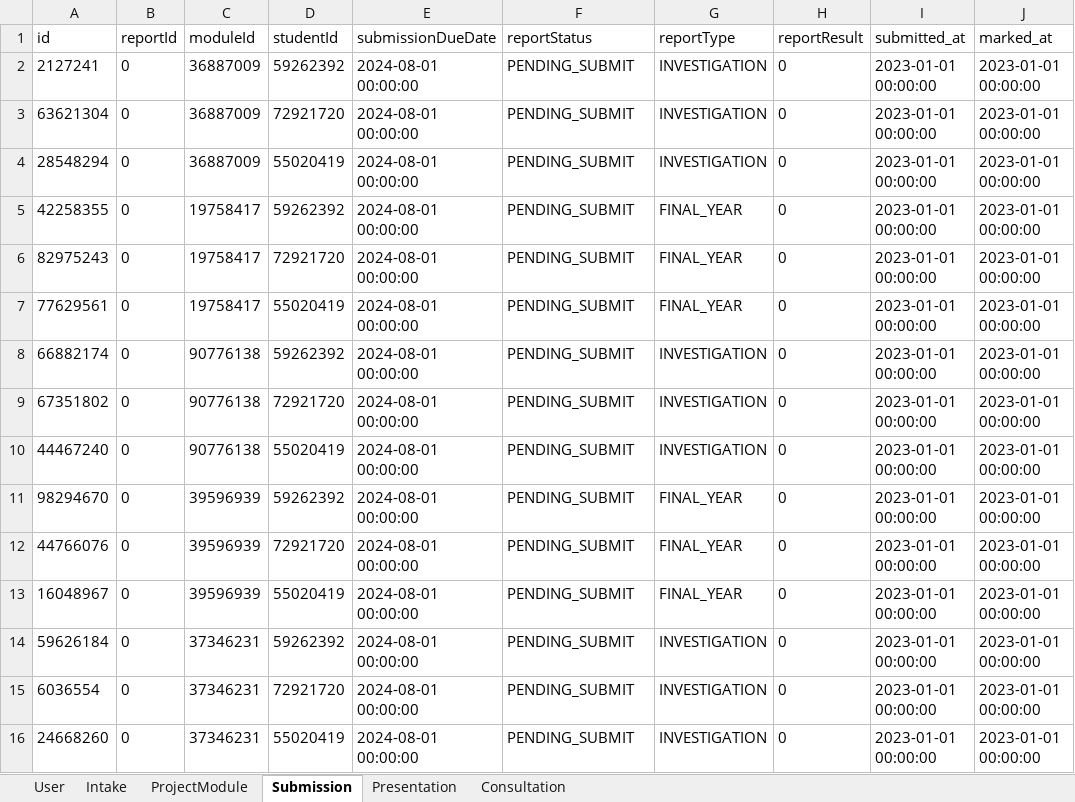
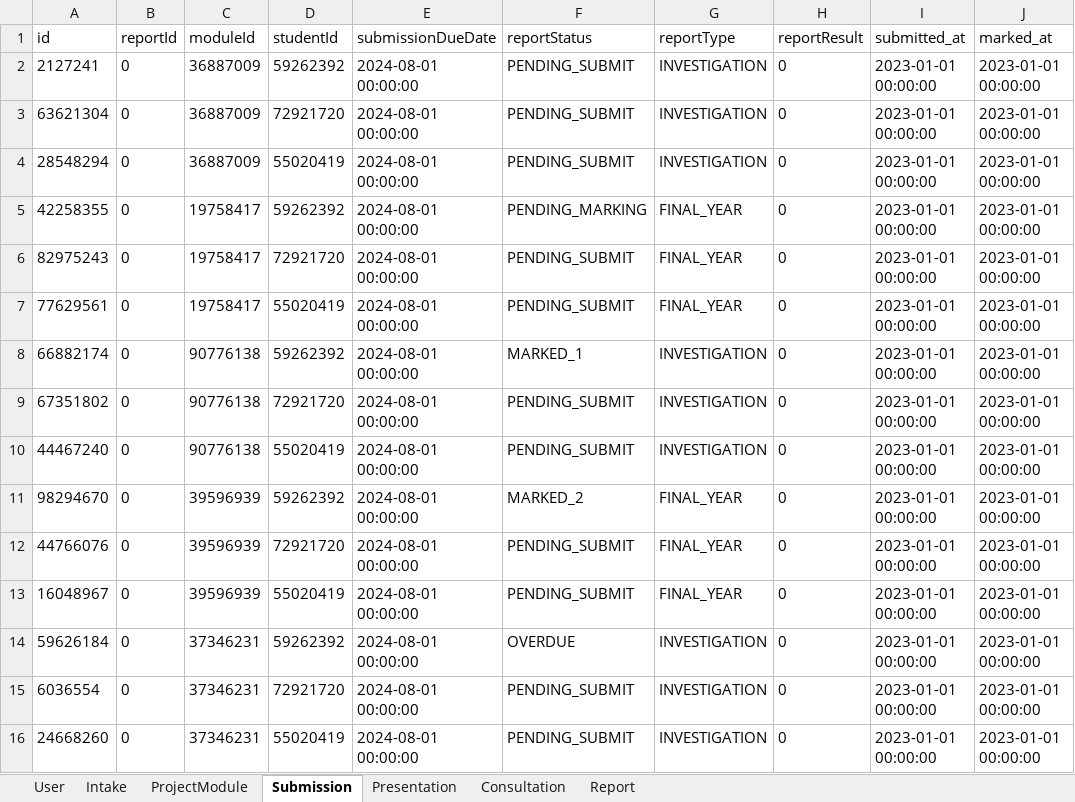
Before and after one commit to Snowman1115/G5-2402-OODJ, an Excel workbook: src/main/resources/Data/SampleDataXlsx/G5_OODJ_Sample_Data.xlsx, sheet Submission, drawn as a sheet; only a part is shown; values as stored, in another font and other column widths than the file's, no borders; the diff names each change by its address in the sheet, - before the commit and + after, or states it on an @@ line.

```diff
--- a/src/main/resources/Data/SampleDataXlsx/G5_OODJ_Sample_Data.xlsx (sheet Submission)
+++ b/src/main/resources/Data/SampleDataXlsx/G5_OODJ_Sample_Data.xlsx (sheet Submission)
+sheet tab: Report
-F5 (reportStatus): PENDING_SUBMIT
+F5 (reportStatus): PENDING_MARKING
-F8 (reportStatus): PENDING_SUBMIT
+F8 (reportStatus): MARKED_1
-F11 (reportStatus): PENDING_SUBMIT
+F11 (reportStatus): MARKED_2
-F14 (reportStatus): PENDING_SUBMIT
+F14 (reportStatus): OVERDUE
```
Also changed, not shown: 39 other files.
